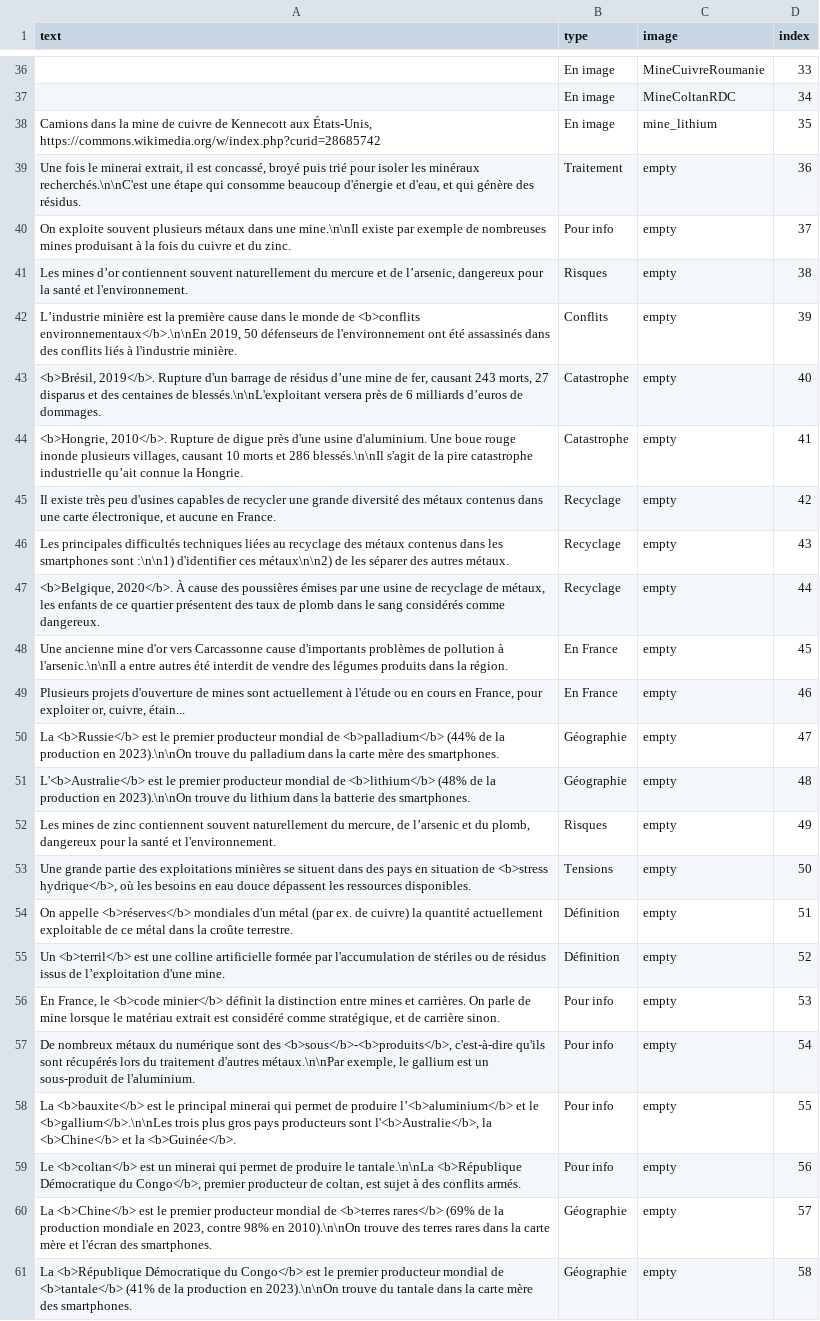
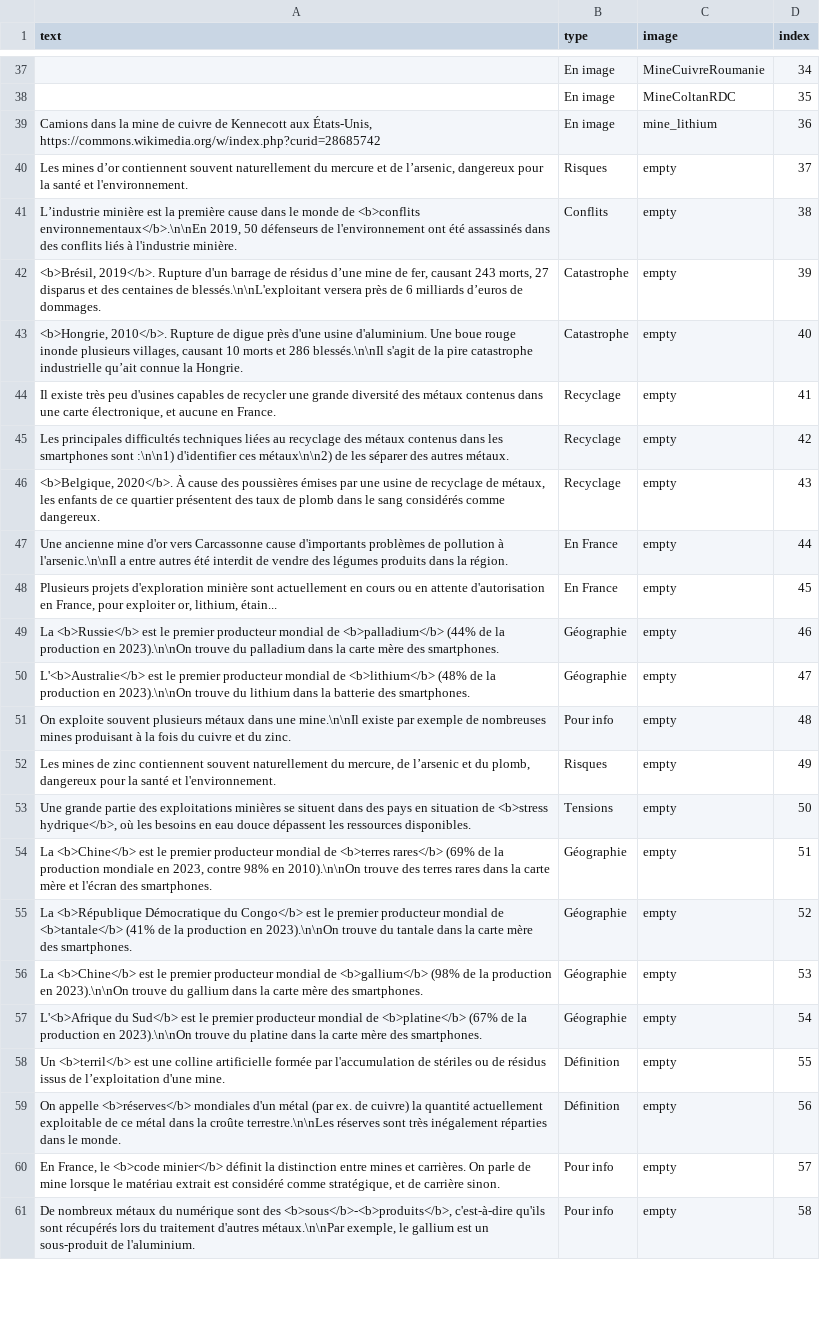
Before and after one commit to inrialearninglab/PhoneImpact, a CSV file: data/csv/malus.csv, drawn as a sheet; only a part is shown, gaps mark what is left out; removed rows and columns are numbered as before the commit, all else as after; the diff covers the shown part only; the diff names each change by its address in the sheet, - before the commit and + after, or states it on an @@ line.

```diff
--- a/data/csv/malus.csv
+++ b/data/csv/malus.csv
-D37 (index): 33
+D37 (index): 34
-D38 (index): 34
+D38 (index): 35
-D39 (index): 35
+D39 (index): 36
-row 39: Une fois le minerai extrait, il est concassé, broyé puis trié pour isoler les minéraux recherchés.\n\nC'est une étape qui consomme beaucoup d'énergie et d'eau, et qui génère des résidus. | Traitement | empty | 36
-row 40: On exploite souvent plusieurs métaux dans une mine.\n\nIl existe par exemple de nombreuses mines produisant à la fois du cuivre et du zinc. | Pour info | empty | 37
-D40 (index): 38
+D40 (index): 37
-D41 (index): 39
+D41 (index): 38
-D42 (index): 40
+D42 (index): 39
-D43 (index): 41
+D43 (index): 40
-D44 (index): 42
+D44 (index): 41
-D45 (index): 43
+D45 (index): 42
-D46 (index): 44
+D46 (index): 43
-D47 (index): 45
+D47 (index): 44
-A48 (text): Plusieurs projets d'ouverture de mines sont actuellement à l'étude ou en cours en France, pour exploiter or, cuivre, étain...
+A48 (text): Plusieurs projets d'exploration minière sont actuellement en cours ou en attente d'autorisation en France, pour exploiter or, lithium, étain...
-D48 (index): 46
+D48 (index): 45
-D49 (index): 47
+D49 (index): 46
-D50 (index): 48
+D50 (index): 47
+row 51: On exploite souvent plusieurs métaux dans une mine.\n\nIl existe par exemple de nombreuses mines produisant à la fois du cuivre et du zinc. | Pour info | empty | 48
-A54 (text): On appelle <b>réserves</b> mondiales d'un métal (par ex. de cuivre) la quantité actuellement exploitable de ce métal dans la croûte terrestre.
+A54 (text): La <b>Chine</b> est le premier producteur mondial de <b>terres rares</b> (69% de la production mondiale en 2023, contre 98% en 2010).\n\nOn trouve des terres rares dans la carte mère et l'écran des smartphones.
-B54 (type): Définition
+B54 (type): Géographie
+row 55: La <b>République Démocratique du Congo</b> est le premier producteur mondial de <b>tantale</b> (41% de la production en 2023).\n\nOn trouve du tantale dans la carte mère des smartphones. | Géographie | empty | 52
+row 56: La <b>Chine</b> est le premier producteur mondial de <b>gallium</b> (98% de la production en 2023).\n\nOn trouve du gallium dans la carte mère des smartphones. | Géographie | empty | 53
+row 57: L'<b>Afrique du Sud</b> est le premier producteur mondial de <b>platine</b> (67% de la production en 2023).\n\nOn trouve du platine dans la carte mère des smartphones. | Géographie | empty | 54
-D58 (index): 52
+D58 (index): 55
+row 59: On appelle <b>réserves</b> mondiales d'un métal (par ex. de cuivre) la quantité actuellement exploitable de ce métal dans la croûte terrestre.\n\nLes réserves sont très inégalement réparties dans le monde. | Définition | empty | 56
-D60 (index): 53
+D60 (index): 57
-D61 (index): 54
+D61 (index): 58
-row 58: La <b>bauxite</b> est le principal minerai qui permet de produire l’<b>aluminium</b> et le <b>gallium</b>.\n\nLes trois plus gros pays producteurs sont l'<b>Australie</b>, la <b>Chine</b> et la <b>Guinée</b>. | Pour info | empty | 55
-row 59: Le <b>coltan</b> est un minerai qui permet de produire le tantale.\n\nLa <b>République Démocratique du Congo</b>, premier producteur de coltan, est sujet à des conflits armés. | Pour info | empty | 56
-row 60: La <b>Chine</b> est le premier producteur mondial de <b>terres rares</b> (69% de la production mondiale en 2023, contre 98% en 2010).\n\nOn trouve des terres rares dans la carte mère et l'écran des smartphones. | Géographie | empty | 57
-row 61: La <b>République Démocratique du Congo</b> est le premier producteur mondial de <b>tantale</b> (41% de la production en 2023).\n\nOn trouve du tantale dans la carte mère des smartphones. | Géographie | empty | 58
```
Also changed, not shown: 6 added rows, 5 removed rows and 30 edited cells elsewhere in this file, 3 other files.
